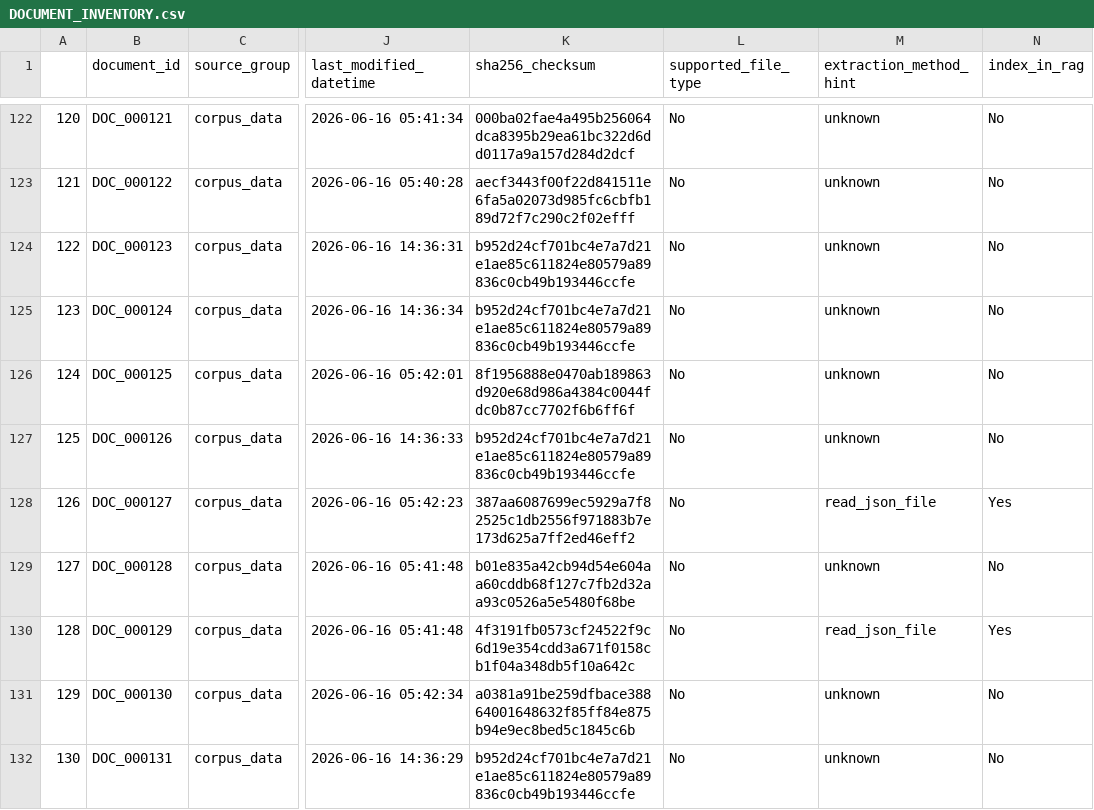
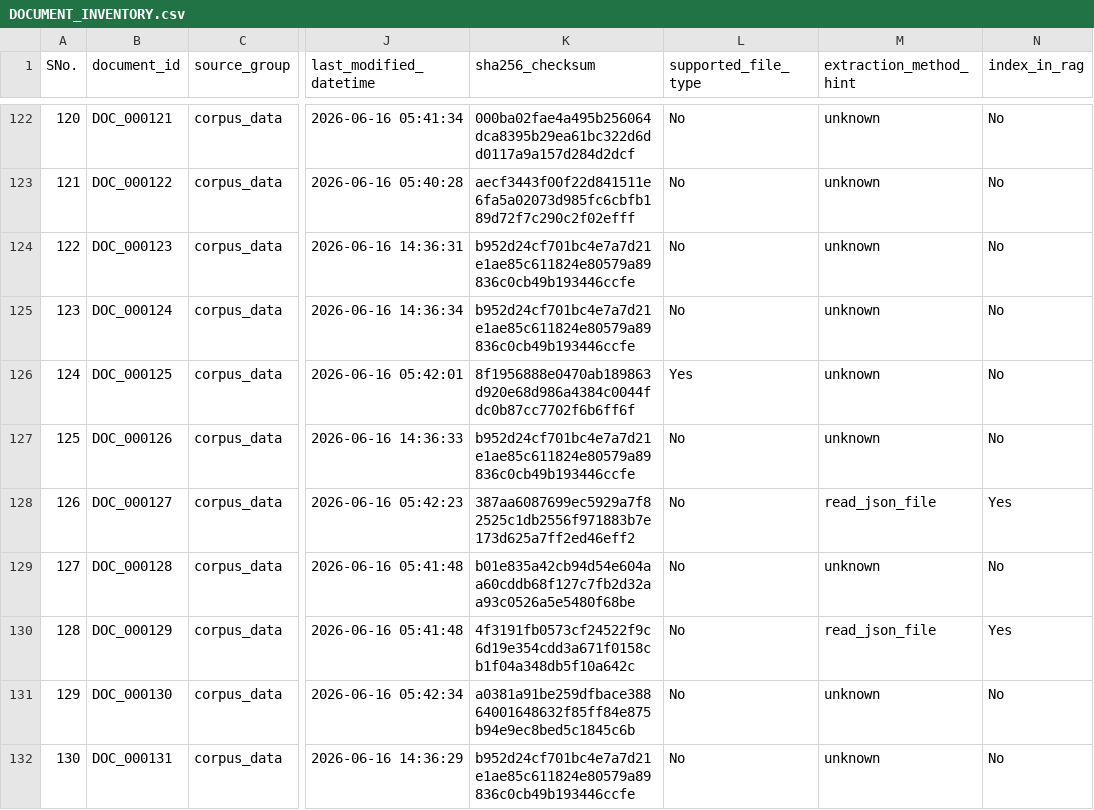
Before and after one commit to thenaivecoder89/financial_forensic_tool, a CSV file: forensic_rag/output/document_inventory/DOCUMENT_INVENTORY.csv, drawn as a sheet; only a part is shown, gaps mark what is left out; the diff names each change by its address in the sheet, - before the commit and + after, or states it on an @@ line.

Commit message:
Updated document inventory

```diff
--- a/forensic_rag/output/document_inventory/DOCUMENT_INVENTORY.csv
+++ b/forensic_rag/output/document_inventory/DOCUMENT_INVENTORY.csv
-A1: (empty)
+A1: SNo.
-L126 (supported_file_type): No
+L126 (supported_file_type): Yes
```
